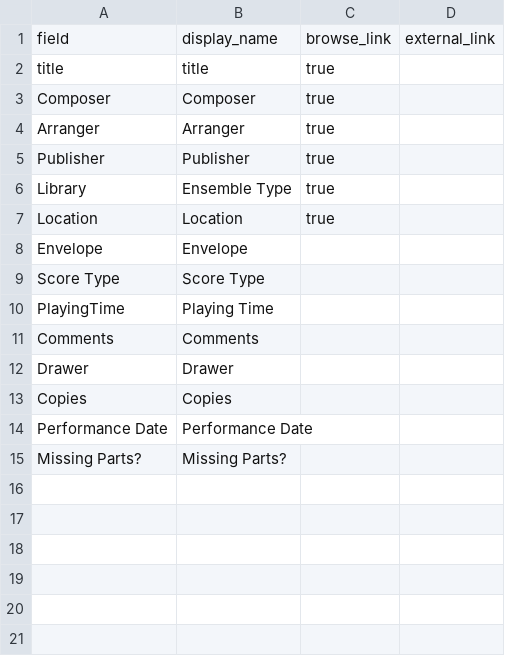
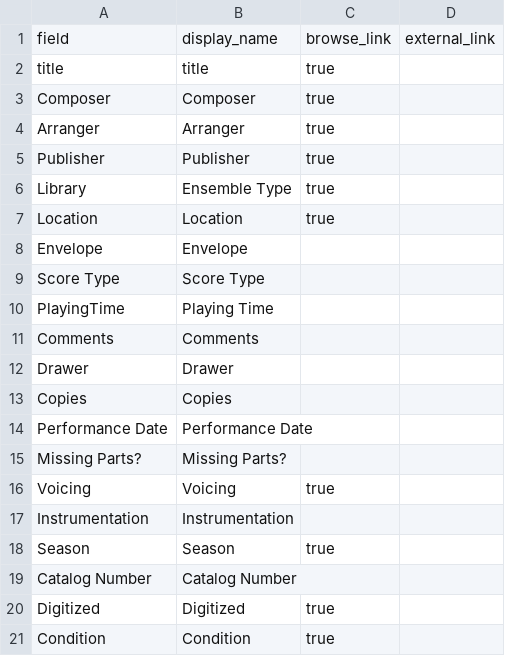
Before and after one commit to johnstonhorn/lhsom-sheetmusic-library, a CSV file: _data/config-browse.csv, drawn as a sheet; the diff names each change by its address in the sheet, - before the commit and + after, or states it on an @@ line.

```diff
--- a/_data/config-browse.csv
+++ b/_data/config-browse.csv
+row 16: Voicing | Voicing | true
+row 17: Instrumentation | Instrumentation
+row 18: Season | Season | true
+row 19: Catalog Number | Catalog Number
+row 20: Digitized | Digitized | true
+row 21: Condition | Condition | true
```
Also changed, not shown: _data/config-metadata.csv, _data/config-search.csv, 3 other files.
